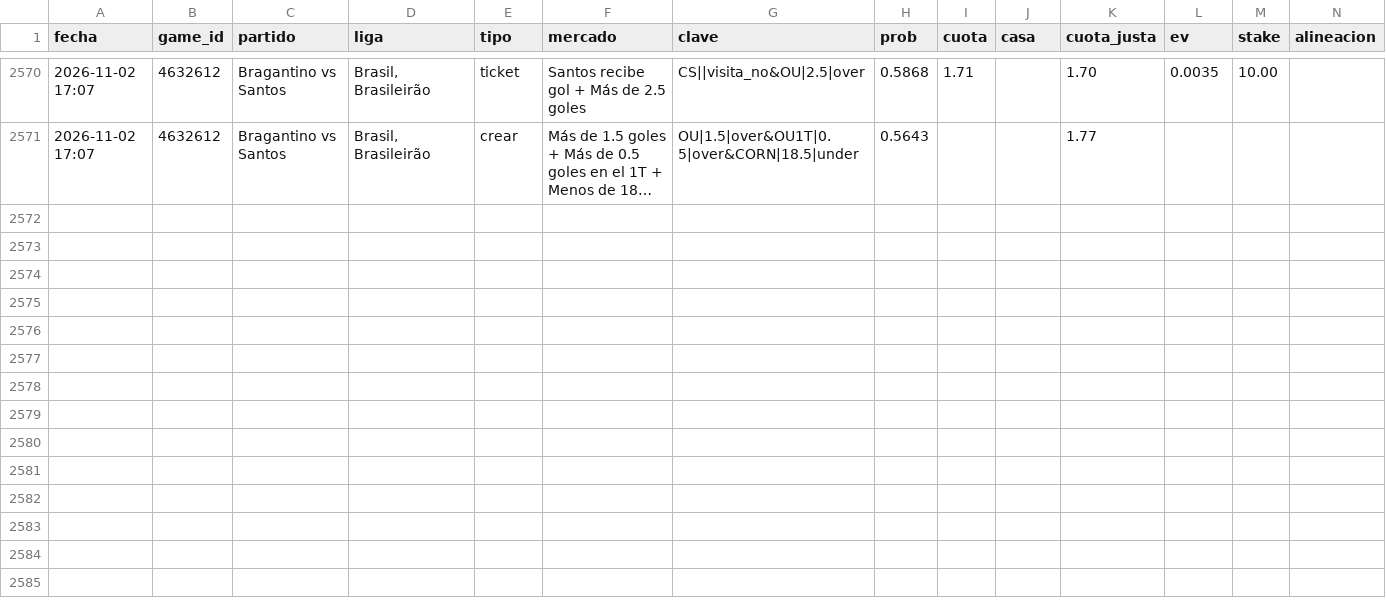
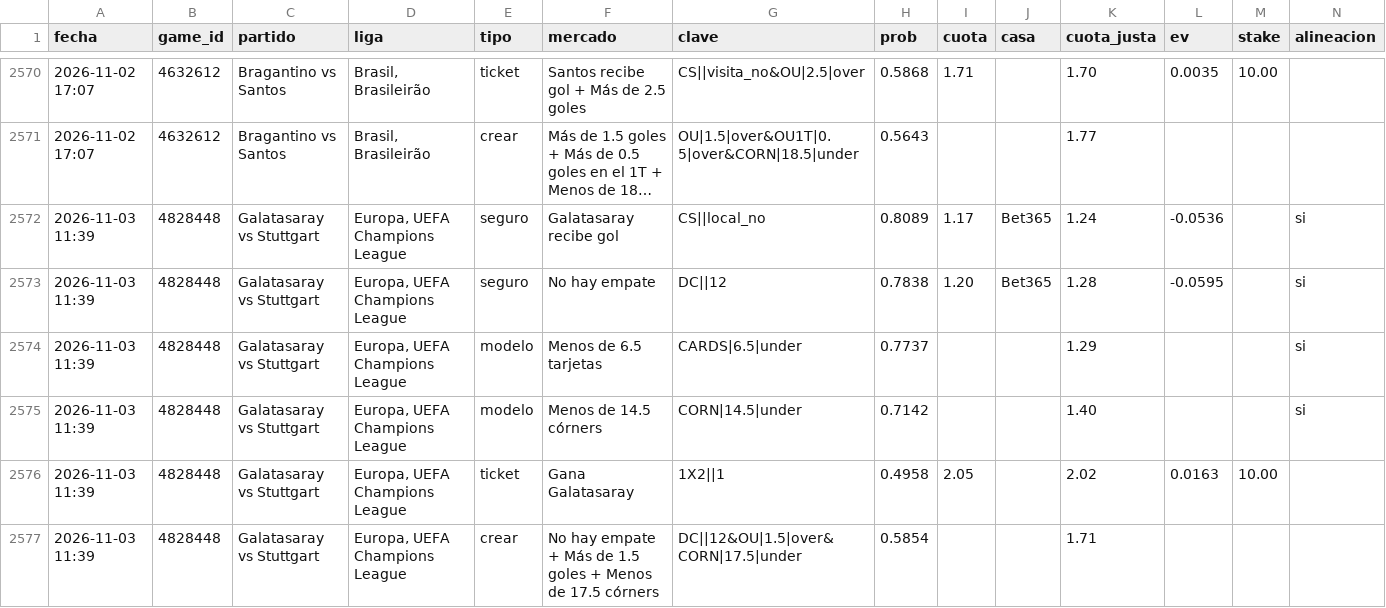
Before and after one commit to JoseVilcatoma/picks-bot, a CSV file: data/picks.csv, drawn as a sheet; only a part is shown, gaps mark what is left out; long unchanged cells end in …; rows hold the shown columns only; the diff names each change by its address in the sheet, - before the commit and + after, or states it on an @@ line.

```diff
--- a/data/picks.csv
+++ b/data/picks.csv
+row 2572: 2026-11-03 11:39 | 4828448 | Galatasaray vs Stuttgart | Europa, UEFA Champions League | seguro | Galatasaray recibe gol | CS||local_no | 0.8089 | 1.17 | Bet365 | 1.24 | -0.0536 |  | si
+row 2573: 2026-11-03 11:39 | 4828448 | Galatasaray vs Stuttgart | Europa, UEFA Champions League | seguro | No hay empate | DC||12 | 0.7838 | 1.20 | Bet365 | 1.28 | -0.0595 |  | si
+row 2574: 2026-11-03 11:39 | 4828448 | Galatasaray vs Stuttgart | Europa, UEFA Champions League | modelo | Menos de 6.5 tarjetas | CARDS|6.5|under | 0.7737 |  |  | 1.29 |  |  | si
+row 2575: 2026-11-03 11:39 | 4828448 | Galatasaray vs Stuttgart | Europa, UEFA Champions League | modelo | Menos de 14.5 córners | CORN|14.5|under | 0.7142 |  |  | 1.40 |  |  | si
+row 2576: 2026-11-03 11:39 | 4828448 | Galatasaray vs Stuttgart | Europa, UEFA Champions League | ticket | Gana Galatasaray | 1X2||1 | 0.4958 | 2.05 |  | 2.02 | 0.0163 | 10.00
+row 2577: 2026-11-03 11:39 | 4828448 | Galatasaray vs Stuttgart | Europa, UEFA Champions League | crear | No hay empate + Más de 1.5 goles + Menos de 17.5 córners | DC||12&OU|1.5|over&CORN|17.5|under | 0.5854 |  |  | 1.71
```
Also changed, not shown: 5 other files.
